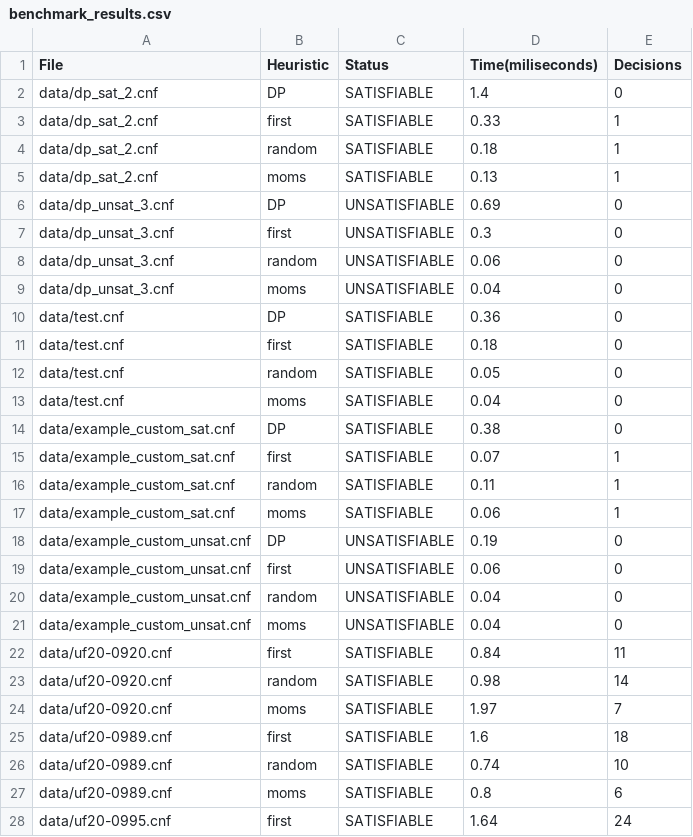
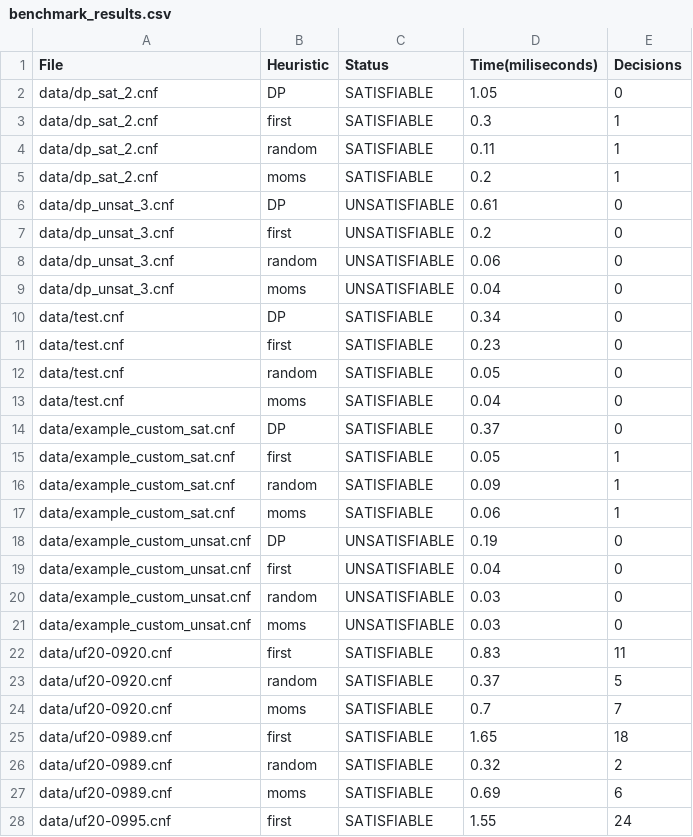
Before and after one commit to biscuitdelicious/MPI_SAT, a CSV file: benchmark_results.csv, drawn as a sheet; only a part is shown; the diff covers the shown part only.

```diff
--- a/benchmark_results.csv
+++ b/benchmark_results.csv
@@ -1,28 +1,28 @@
 File,Heuristic,Status,Time(miliseconds),Decisions
-"data/dp_sat_2.cnf",DP,SATISFIABLE,1.4,0
-"data/dp_sat_2.cnf",first,SATISFIABLE,0.33,1
-"data/dp_sat_2.cnf",random,SATISFIABLE,0.18,1
-"data/dp_sat_2.cnf",moms,SATISFIABLE,0.13,1
-"data/dp_unsat_3.cnf",DP,UNSATISFIABLE,0.69,0
-"data/dp_unsat_3.cnf",first,UNSATISFIABLE,0.3,0
+"data/dp_sat_2.cnf",DP,SATISFIABLE,1.05,0
+"data/dp_sat_2.cnf",first,SATISFIABLE,0.3,1
+"data/dp_sat_2.cnf",random,SATISFIABLE,0.11,1
+"data/dp_sat_2.cnf",moms,SATISFIABLE,0.2,1
+"data/dp_unsat_3.cnf",DP,UNSATISFIABLE,0.61,0
+"data/dp_unsat_3.cnf",first,UNSATISFIABLE,0.2,0
 "data/dp_unsat_3.cnf",random,UNSATISFIABLE,0.06,0
 "data/dp_unsat_3.cnf",moms,UNSATISFIABLE,0.04,0
-"data/test.cnf",DP,SATISFIABLE,0.36,0
-"data/test.cnf",first,SATISFIABLE,0.18,0
+"data/test.cnf",DP,SATISFIABLE,0.34,0
+"data/test.cnf",first,SATISFIABLE,0.23,0
 "data/test.cnf",random,SATISFIABLE,0.05,0
 "data/test.cnf",moms,SATISFIABLE,0.04,0
-"data/example_custom_sat.cnf",DP,SATISFIABLE,0.38,0
-"data/example_custom_sat.cnf",first,SATISFIABLE,0.07,1
-"data/example_custom_sat.cnf",random,SATISFIABLE,0.11,1
+"data/example_custom_sat.cnf",DP,SATISFIABLE,0.37,0
+"data/example_custom_sat.cnf",first,SATISFIABLE,0.05,1
+"data/example_custom_sat.cnf",random,SATISFIABLE,0.09,1
 "data/example_custom_sat.cnf",moms,SATISFIABLE,0.06,1
 "data/example_custom_unsat.cnf",DP,UNSATISFIABLE,0.19,0
-"data/example_custom_unsat.cnf",first,UNSATISFIABLE,0.06,0
-"data/example_custom_unsat.cnf",random,UNSATISFIABLE,0.04,0
-"data/example_custom_unsat.cnf",moms,UNSATISFIABLE,0.04,0
-"data/uf20-0920.cnf",first,SATISFIABLE,0.84,11
-"data/uf20-0920.cnf",random,SATISFIABLE,0.98,14
-"data/uf20-0920.cnf",moms,SATISFIABLE,1.97,7
-"data/uf20-0989.cnf",first,SATISFIABLE,1.6,18
-"data/uf20-0989.cnf",random,SATISFIABLE,0.74,10
-"data/uf20-0989.cnf",moms,SATISFIABLE,0.8,6
-"data/uf20-0995.cnf",first,SATISFIABLE,1.64,24
+"data/example_custom_unsat.cnf",first,UNSATISFIABLE,0.04,0
+"data/example_custom_unsat.cnf",random,UNSATISFIABLE,0.03,0
+"data/example_custom_unsat.cnf",moms,UNSATISFIABLE,0.03,0
+"data/uf20-0920.cnf",first,SATISFIABLE,0.83,11
+"data/uf20-0920.cnf",random,SATISFIABLE,0.37,5
+"data/uf20-0920.cnf",moms,SATISFIABLE,0.7,7
+"data/uf20-0989.cnf",first,SATISFIABLE,1.65,18
+"data/uf20-0989.cnf",random,SATISFIABLE,0.32,2
+"data/uf20-0989.cnf",moms,SATISFIABLE,0.69,6
+"data/uf20-0995.cnf",first,SATISFIABLE,1.55,24
```
Also changed, not shown: 23 edited cells elsewhere in this file, 4 other files.
